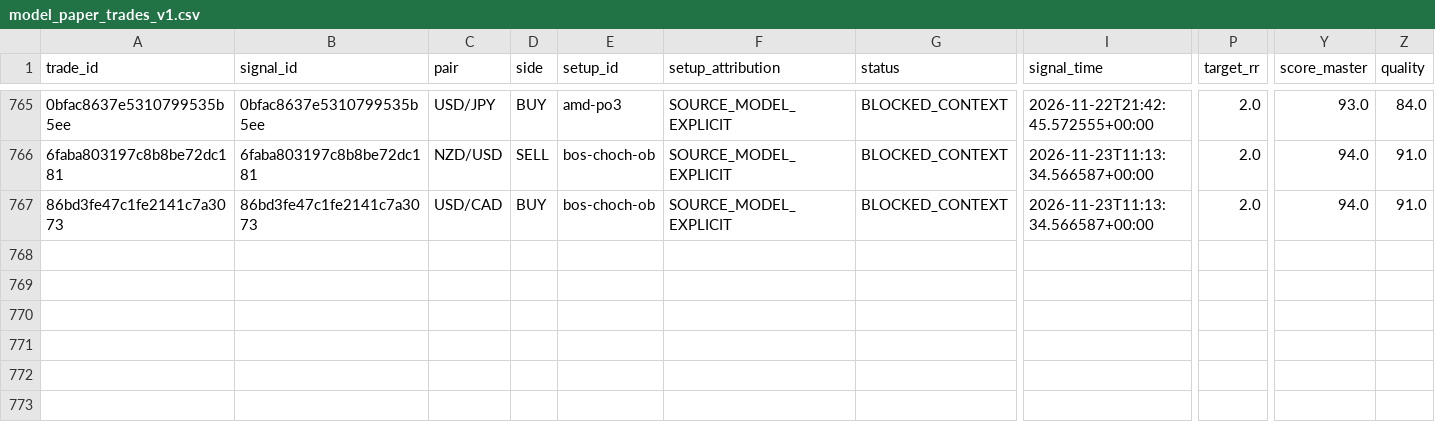
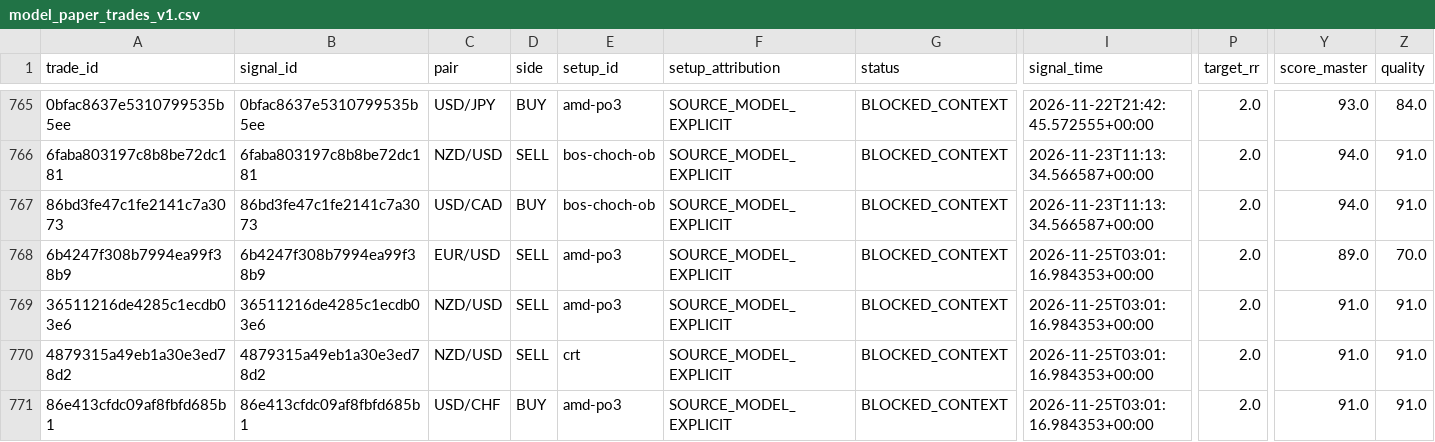
Before and after one commit to aparecidomikael97-ship-it/usd-macro-pro-v4, a CSV file: dados/model_paper_trades_v1.csv, drawn as a sheet; only a part is shown, gaps mark what is left out; rows hold the shown columns only; the diff names each change by its address in the sheet, - before the commit and + after, or states it on an @@ line.

```diff
--- a/dados/model_paper_trades_v1.csv
+++ b/dados/model_paper_trades_v1.csv
+row 768: 6b4247f308b7994ea99f38b9 | 6b4247f308b7994ea99f38b9 | EUR/USD | SELL | amd-po3 | SOURCE_MODEL_EXPLICIT | BLOCKED_CONTEXT | 2026-11-25T03:01:16.984353+00:00 | 2.0 | 89.0 | 70.0
+row 769: 36511216de4285c1ecdb03e6 | 36511216de4285c1ecdb03e6 | NZD/USD | SELL | amd-po3 | SOURCE_MODEL_EXPLICIT | BLOCKED_CONTEXT | 2026-11-25T03:01:16.984353+00:00 | 2.0 | 91.0 | 91.0
+row 770: 4879315a49eb1a30e3ed78d2 | 4879315a49eb1a30e3ed78d2 | NZD/USD | SELL | crt | SOURCE_MODEL_EXPLICIT | BLOCKED_CONTEXT | 2026-11-25T03:01:16.984353+00:00 | 2.0 | 91.0 | 91.0
+row 771: 86e413cfdc09af8fbfd685b1 | 86e413cfdc09af8fbfd685b1 | USD/CHF | BUY | amd-po3 | SOURCE_MODEL_EXPLICIT | BLOCKED_CONTEXT | 2026-11-25T03:01:16.984353+00:00 | 2.0 | 91.0 | 91.0
```
